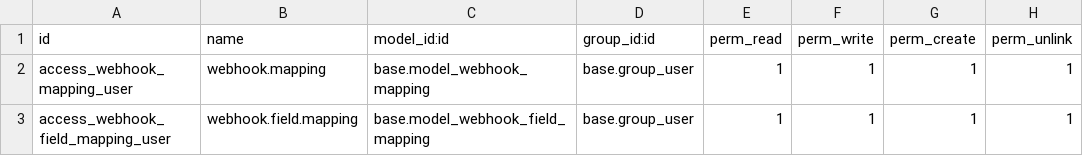
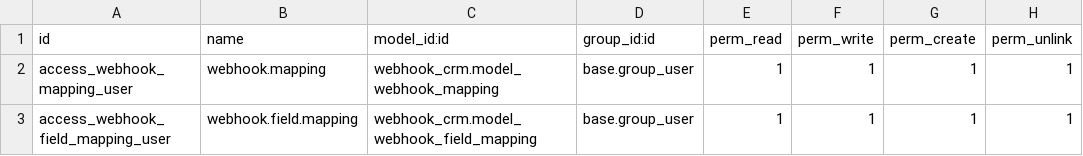
Before and after one commit to renbran/FINAL-ODOO-APPS, a CSV file: webhook_crm/security/ir.model.access.csv, drawn as a sheet.

Commit message:
Fix webhook_crm module model definitions and field mapping
- Complete implementation of webhook.mapping and webhook.field.mapping models
- Fix field names to match existing views and data files
- Add proper field synchronization between mapping_id and webhook_mapping_id
- Remove conflicting XML security file and use CSV format only
- Fix model references in security file (webhook_crm.model_* instead of base.model_*)
- Add comprehensive field transformations and validation
- Ensure compatibility with existing view and data structures

```diff
--- a/webhook_crm/security/ir.model.access.csv
+++ b/webhook_crm/security/ir.model.access.csv
@@ -1,3 +1,3 @@
 id,name,model_id:id,group_id:id,perm_read,perm_write,perm_create,perm_unlink
-access_webhook_mapping_user,webhook.mapping,base.model_webhook_mapping,base.group_user,1,1,1,1
-access_webhook_field_mapping_user,webhook.field.mapping,base.model_webhook_field_mapping,base.group_user,1,1,1,1
+access_webhook_mapping_user,webhook.mapping,webhook_crm.model_webhook_mapping,base.group_user,1,1,1,1
+access_webhook_field_mapping_user,webhook.field.mapping,webhook_crm.model_webhook_field_mapping,base.group_user,1,1,1,1
```
Also changed, not shown: 3 other files.
